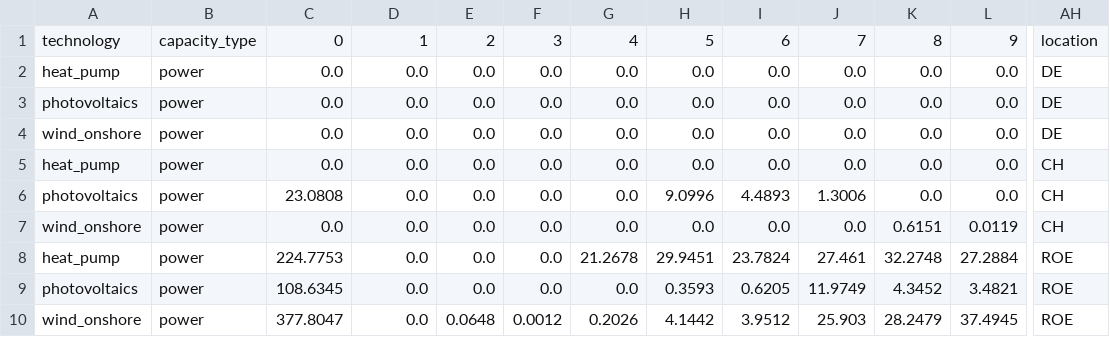
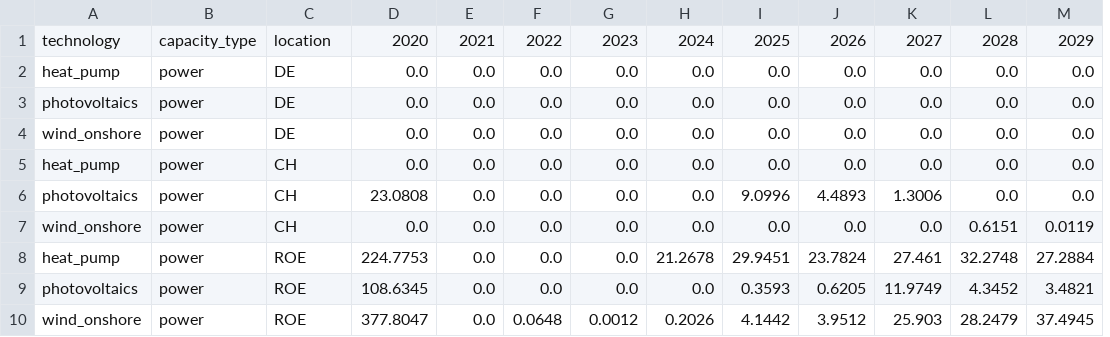
Before and after one commit to NicolaL1/ZEN-garden_SP, a CSV file: Data/energy_sytem/CSV_output/energy_transition_example/capacity_addition_aggregated_by_location.csv, drawn as a sheet; only a part is shown, gaps mark what is left out; removed rows and columns are numbered as before the commit, all else as after; rows hold the shown columns only; the diff names each change by its address in the sheet, - before the commit and + after, or states it on an @@ line.

```diff
--- a/Data/energy_sytem/CSV_output/energy_transition_example/capacity_addition_aggregated_by_location.csv
+++ b/Data/energy_sytem/CSV_output/energy_transition_example/capacity_addition_aggregated_by_location.csv
+column M, rows 2-10: 0.0 | 0.0 | 0.0 | 0.0 | 0.0 | 0.0119 | 27.2884 | 3.4821 | 37.4945
-column AH, rows 2-10: DE | DE | DE | CH | CH | CH | ROE | ROE | ROE
-row 1: technology | capacity_type | 0 | 1 | 2 | 3 | 4 | 5 | 6 | 7 | 8 | 9 | location
+row 1: technology | capacity_type | location | 2020 | 2021 | 2022 | 2023 | 2024 | 2025 | 2026 | 2027 | 2028 | 2029
-C2:C4: 0.0
+C2:C4: DE
-C5: 0.0
+C5: CH
-C6: 23.0808
+C6: CH
-D6: 0.0
+D6: 23.0808
-H6: 9.0996
+H6: 0.0
-I6: 4.4893
+I6: 9.0996
-J6: 1.3006
+J6: 4.4893
-K6: 0.0
+K6: 1.3006
-C7: 0.0
+C7: CH
-K7: 0.6151
+K7: 0.0
-L7: 0.0119
+L7: 0.6151
-C8: 224.7753
+C8: ROE
-D8: 0.0
+D8: 224.7753
-G8: 21.2678
+G8: 0.0
-H8: 29.9451
+H8: 21.2678
-I8: 23.7824
+I8: 29.9451
-J8: 27.461
+J8: 23.7824
-K8: 32.2748
+K8: 27.461
-L8: 27.2884
+L8: 32.2748
-C9: 108.6345
+C9: ROE
-D9: 0.0
+D9: 108.6345
-H9: 0.3593
+H9: 0.0
-I9: 0.6205
+I9: 0.3593
-J9: 11.9749
+J9: 0.6205
-K9: 4.3452
+K9: 11.9749
-L9: 3.4821
+L9: 4.3452
-C10: 377.8047
+C10: ROE
-D10: 0.0
+D10: 377.8047
-E10: 0.0648
+E10: 0.0
-F10: 0.0012
+F10: 0.0648
-G10: 0.2026
+G10: 0.0012
-H10: 4.1442
+H10: 0.2026
-I10: 3.9512
+I10: 4.1442
-J10: 25.903
+J10: 3.9512
-K10: 28.2479
+K10: 25.903
-L10: 37.4945
+L10: 28.2479
```
Also changed, not shown: Data/energy_sytem/CSV_output/energy_transition_example/capacity_aggregated_by_location.csv, 1 other file.
